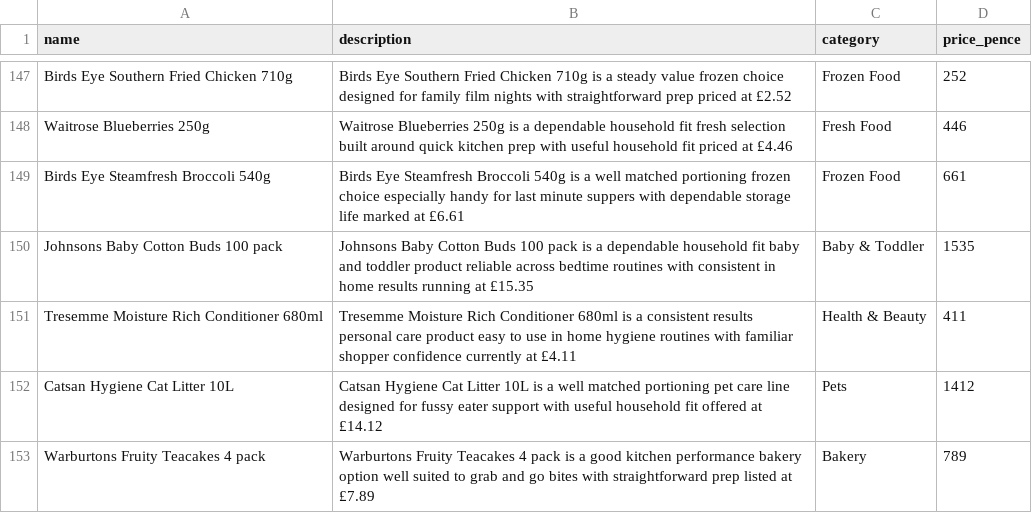
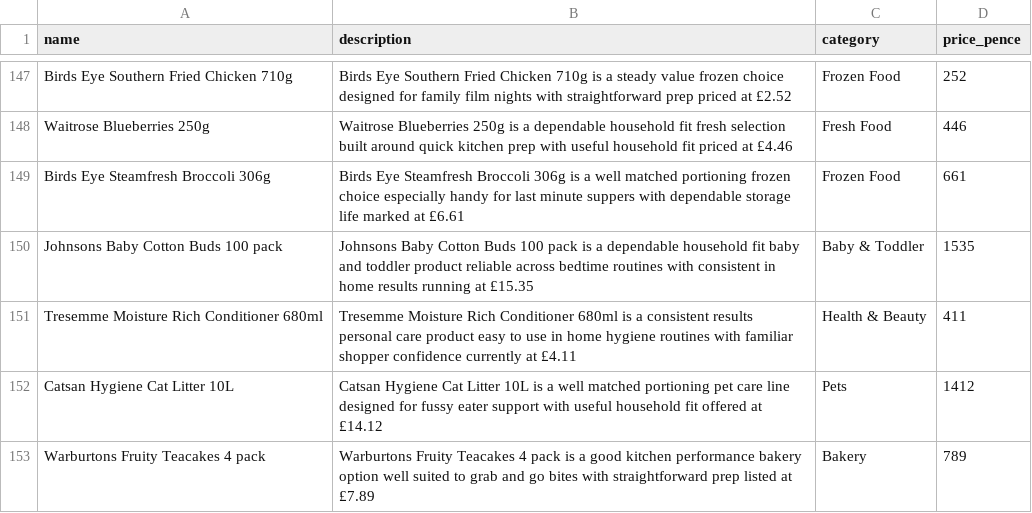
Before and after one commit to adam-shears/SupermarketProject, a CSV file: db/init/product_data.csv, drawn as a sheet; only a part is shown, gaps mark what is left out; the diff covers the shown part only.

```diff
--- a/db/init/product_data.csv
+++ b/db/init/product_data.csv
@@ -148,3 +148,3 @@ Birds Eye Southern Fried Chicken 710g,Birds Eye Southern Fried Chicken 710g is a
 Waitrose Blueberries 250g,Waitrose Blueberries 250g is a dependable household fit fresh selection built around quick kitchen prep with useful household fit priced at £4.46,Fresh Food,446
-Birds Eye Steamfresh Broccoli 540g,Birds Eye Steamfresh Broccoli 540g is a well matched portioning frozen choice especially handy for last minute suppers with dependable storage life marked at £6.61,Frozen Food,661
+Birds Eye Steamfresh Broccoli 306g,Birds Eye Steamfresh Broccoli 306g is a well matched portioning frozen choice especially handy for last minute suppers with dependable storage life marked at £6.61,Frozen Food,661
 Johnsons Baby Cotton Buds 100 pack,Johnsons Baby Cotton Buds 100 pack is a dependable household fit baby and toddler product reliable across bedtime routines with consistent in home results running at £15.35,Baby & Toddler,1535
```
Also changed, not shown: 22 edited cells elsewhere in this file.
